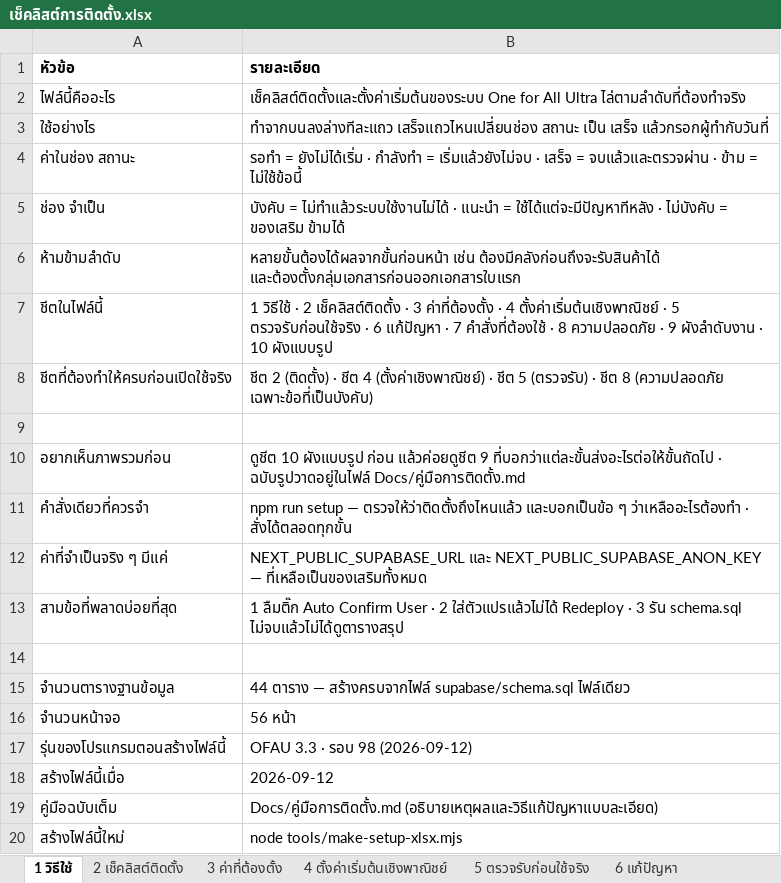
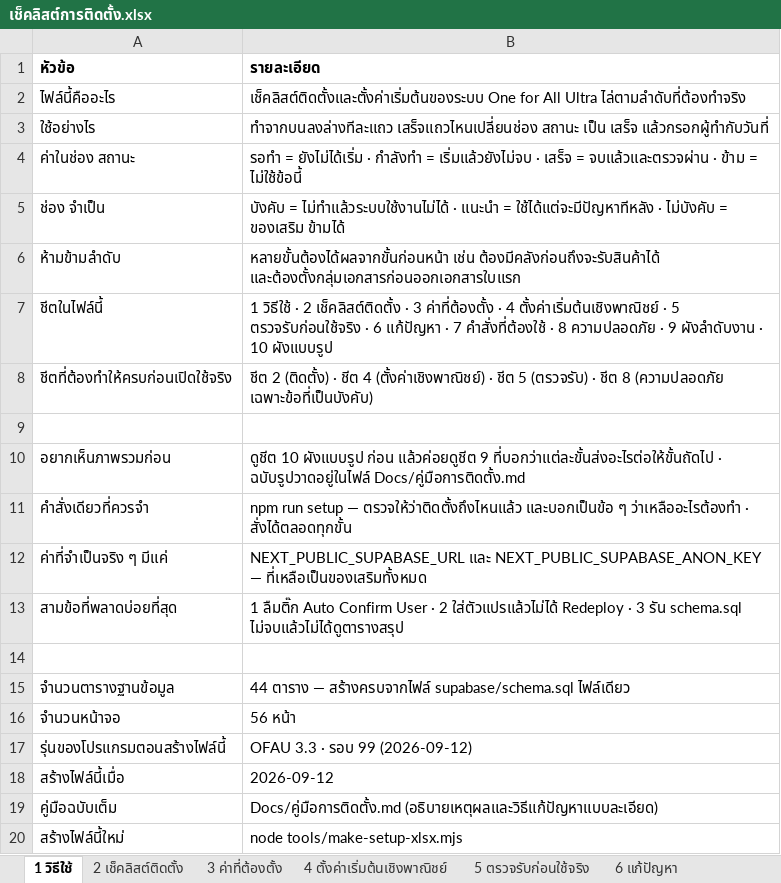
Before and after one commit to actingsubltsuteepatchotasing-dot/InventorySystem, an Excel workbook: Docs/เช็คลิสต์การติดตั้ง.xlsx, sheet 1 วิธีใช้, drawn as a sheet; values as stored, in another font and other column widths than the file's, no borders; the diff names each change by its address in the sheet, - before the commit and + after, or states it on an @@ line.

```diff
--- a/Docs/เช็คลิสต์การติดตั้ง.xlsx (sheet 1 วิธีใช้)
+++ b/Docs/เช็คลิสต์การติดตั้ง.xlsx (sheet 1 วิธีใช้)
-B17 (รายละเอียด): OFAU 3.3 · รอบ 98 (2026-09-12)
+B17 (รายละเอียด): OFAU 3.3 · รอบ 99 (2026-09-12)
```
Also changed, not shown: sheet 2 เช็คลิสต์ติดตั้ง, charts or pictures, Docs/ProjectProcess.xlsx, 4 other files.
